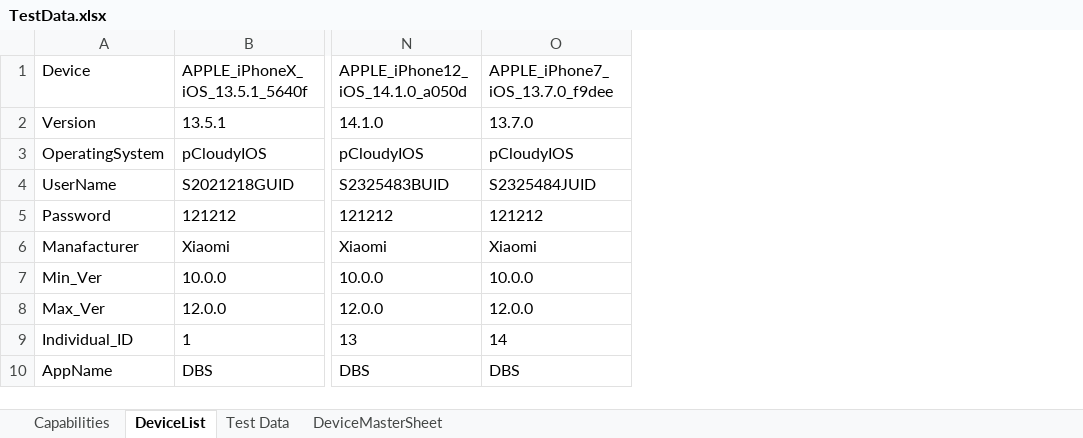
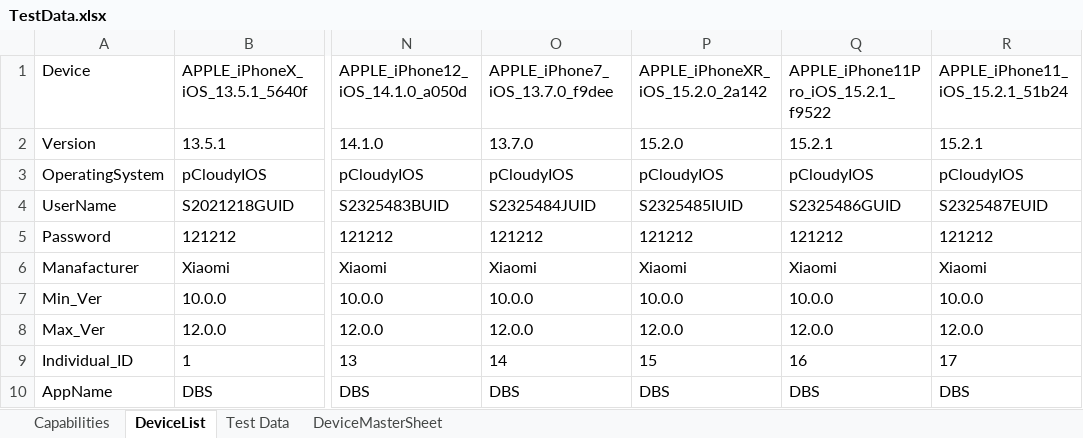
Before and after one commit to ShafqatLetCode/IE_Framework_mobile, an Excel workbook: ExecutionTestData/Batch9/TestData.xlsx, sheet DeviceList, drawn as a sheet; only a part is shown, gaps mark what is left out; values as stored, in another font and other column widths than the file's, no borders; the diff names each change by its address in the sheet, - before the commit and + after, or states it on an @@ line.

Commit message:
Test Data Updation. Signed-off-by: Admin <Admin@CTNL0060.crestechad.com>

```diff
--- a/ExecutionTestData/Batch9/TestData.xlsx (sheet DeviceList)
+++ b/ExecutionTestData/Batch9/TestData.xlsx (sheet DeviceList)
+column P, rows 1-10: APPLE_iPhoneXR_iOS_15.2.0_2a142 | 15.2.0 | pCloudyIOS | S2325485IUID | 121212 | Xiaomi | 10.0.0 | 12.0.0 | 15 | DBS
+column Q, rows 1-10: APPLE_iPhone11Pro_iOS_15.2.1_f9522 | 15.2.1 | pCloudyIOS | S2325486GUID | 121212 | Xiaomi | 10.0.0 | 12.0.0 | 16 | DBS
+column R, rows 1-10: APPLE_iPhone11_iOS_15.2.1_51b24 | 15.2.1 | pCloudyIOS | S2325487EUID | 121212 | Xiaomi | 10.0.0 | 12.0.0 | 17 | DBS
```
Also changed, not shown: ExecutionTestData/Batch5/TestData.xlsx, ExecutionTestData/Batch7/TestData.xlsx, 1 other file.
